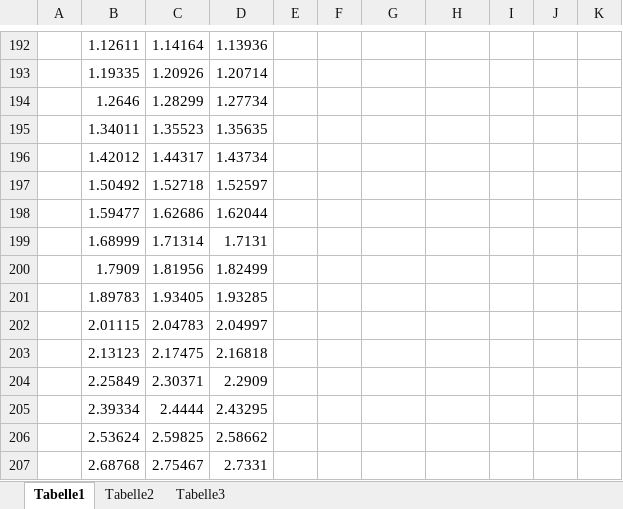
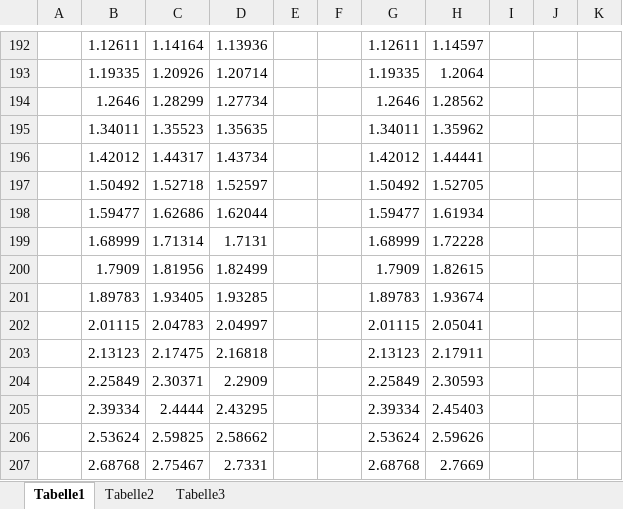
Before and after one commit to robderzerstoerer/ridesharing_sim_qt, an Excel workbook: ridesharing_sim_qt/results_limited_cap.xlsx, sheet Tabelle1, drawn as a sheet; only a part is shown, gaps mark what is left out; values as stored, in another font and other column widths than the file's, no borders; the diff covers the shown part only; the diff names each change by its address in the sheet, - before the commit and + after, or states it on an @@ line.

```diff
--- a/ridesharing_sim_qt/results_limited_cap.xlsx (sheet Tabelle1)
+++ b/ridesharing_sim_qt/results_limited_cap.xlsx (sheet Tabelle1)
-G192: (empty)
+G192: 1.12611
-H192: (empty)
+H192: 1.14597
-G193: (empty)
+G193: 1.19335
-H193: (empty)
+H193: 1.2064
-G194: (empty)
+G194: 1.2646
-H194: (empty)
+H194: 1.28562
-G195: (empty)
+G195: 1.34011
-H195: (empty)
+H195: 1.35962
-G196: (empty)
+G196: 1.42012
-H196: (empty)
+H196: 1.44441
-G197: (empty)
+G197: 1.50492
-H197: (empty)
+H197: 1.52705
-G198: (empty)
+G198: 1.59477
-H198: (empty)
+H198: 1.61934
-G199: (empty)
+G199: 1.68999
-H199: (empty)
+H199: 1.72228
-G200: (empty)
+G200: 1.7909
-H200: (empty)
+H200: 1.82615
-G201: (empty)
+G201: 1.89783
-H201: (empty)
+H201: 1.93674
-G202: (empty)
+G202: 2.01115
-H202: (empty)
+H202: 2.05041
-G203: (empty)
+G203: 2.13123
-H203: (empty)
+H203: 2.17911
-G204: (empty)
+G204: 2.25849
-H204: (empty)
+H204: 2.30593
-G205: (empty)
+G205: 2.39334
-H205: (empty)
+H205: 2.45403
-G206: (empty)
+G206: 2.53624
-H206: (empty)
+H206: 2.59626
-G207: (empty)
+G207: 2.68768
-H207: (empty)
+H207: 2.7669
```
Also changed, not shown: 146 edited cells elsewhere in this sheet, sheet Tabelle2, formulas that keep their value, charts or pictures, 30 other files.
